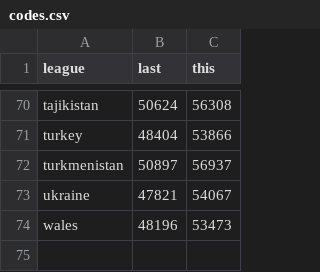
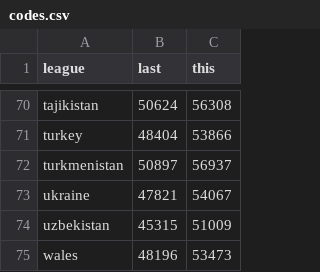
Before and after one commit to nxskok/elo, a CSV file: codes.csv, drawn as a sheet; only a part is shown, gaps mark what is left out; the diff names each change by its address in the sheet, - before the commit and + after, or states it on an @@ line.

```diff
--- a/codes.csv
+++ b/codes.csv
+row 74: uzbekistan | 45315 | 51009
```
Also changed, not shown: 6 other files.
